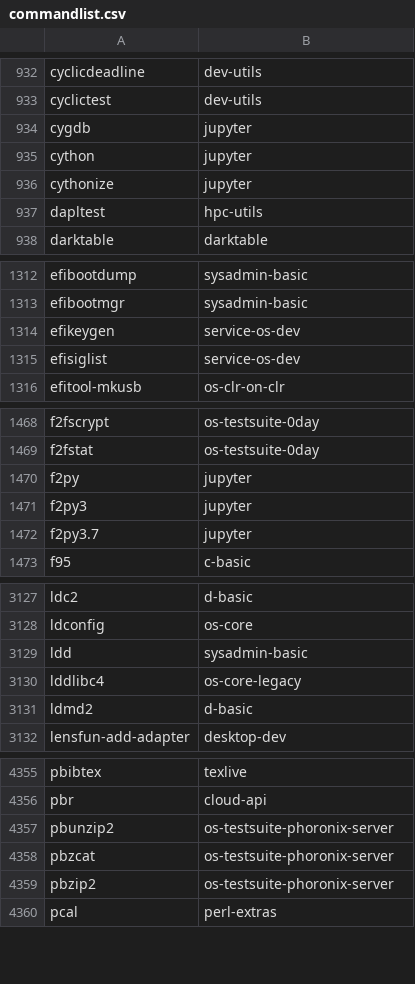
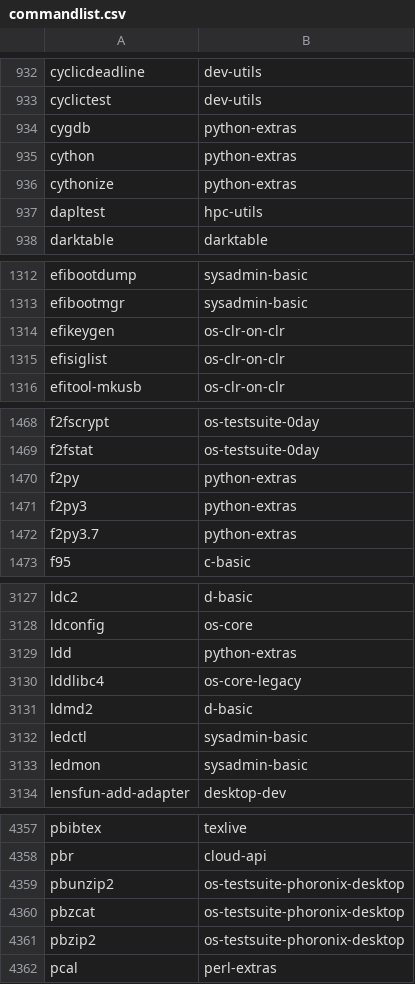
Before and after one commit to lebensterben/cnf, a CSV file: commandlist.csv, drawn as a sheet; only a part is shown, gaps mark what is left out; the diff covers the shown part only.

Commit message:
update command list for 29870

```diff
--- a/commandlist.csv
+++ b/commandlist.csv
@@ -933,5 +933,5 @@ cyclicdeadline	dev-utils
 cyclictest	dev-utils
-cygdb	jupyter
-cython	jupyter
-cythonize	jupyter
+cygdb	python-extras
+cython	python-extras
+cythonize	python-extras
 dapltest	hpc-utils
@@ -1313,4 +1313,4 @@ efibootdump	sysadmin-basic
 efibootmgr	sysadmin-basic
-efikeygen	service-os-dev
-efisiglist	service-os-dev
+efikeygen	os-clr-on-clr
+efisiglist	os-clr-on-clr
 efitool-mkusb	os-clr-on-clr
@@ -1469,5 +1469,5 @@ f2fscrypt	os-testsuite-0day
 f2fstat	os-testsuite-0day
-f2py	jupyter
-f2py3	jupyter
-f2py3.7	jupyter
+f2py	python-extras
+f2py3	python-extras
+f2py3.7	python-extras
 f95	c-basic
@@ -3128,5 +3128,7 @@ ldc2	d-basic
 ldconfig	os-core
-ldd	sysadmin-basic
+ldd	python-extras
 lddlibc4	os-core-legacy
 ldmd2	d-basic
+ledctl	sysadmin-basic
+ledmon	sysadmin-basic
 lensfun-add-adapter	desktop-dev
@@ -4356,5 +4358,5 @@ pbibtex	texlive
 pbr	cloud-api
-pbunzip2	os-testsuite-phoronix-server
-pbzcat	os-testsuite-phoronix-server
-pbzip2	os-testsuite-phoronix-server
+pbunzip2	os-testsuite-phoronix-desktop
+pbzcat	os-testsuite-phoronix-desktop
+pbzip2	os-testsuite-phoronix-desktop
 pcal	perl-extras
```
Also changed, not shown: 12 edited cells elsewhere in this file, 2 other files.
